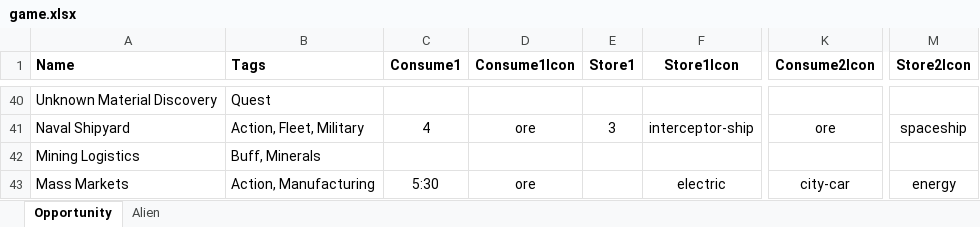
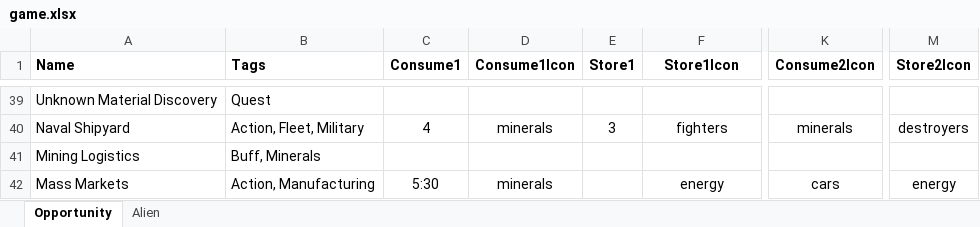
Before and after one commit to andymeneely/project-ruin, an Excel workbook: data/game.xlsx, sheet Opportunity, drawn as a sheet; only a part is shown, gaps mark what is left out; values as stored, in another font and other column widths than the file's, no borders; addresses are those after the commit; the diff covers the shown part only; the diff names each change by its address in the sheet, - before the commit and + after, or states it on an @@ line.

```diff
--- a/data/game.xlsx (sheet Opportunity)
+++ b/data/game.xlsx (sheet Opportunity)
-D40 (Consume1Icon): ore
+D40 (Consume1Icon): minerals
-F40 (Store1Icon): interceptor-ship
+F40 (Store1Icon): fighters
-K40 (Consume2Icon): ore
+K40 (Consume2Icon): minerals
-M40 (Store2Icon): spaceship
+M40 (Store2Icon): destroyers
-D42 (Consume1Icon): ore
+D42 (Consume1Icon): minerals
-F42 (Store1Icon): electric
+F42 (Store1Icon): energy
-K42 (Consume2Icon): city-car
+K42 (Consume2Icon): cars
```
Also changed, not shown: 1 removed row and 85 edited cells elsewhere in this sheet, 3 other files.
